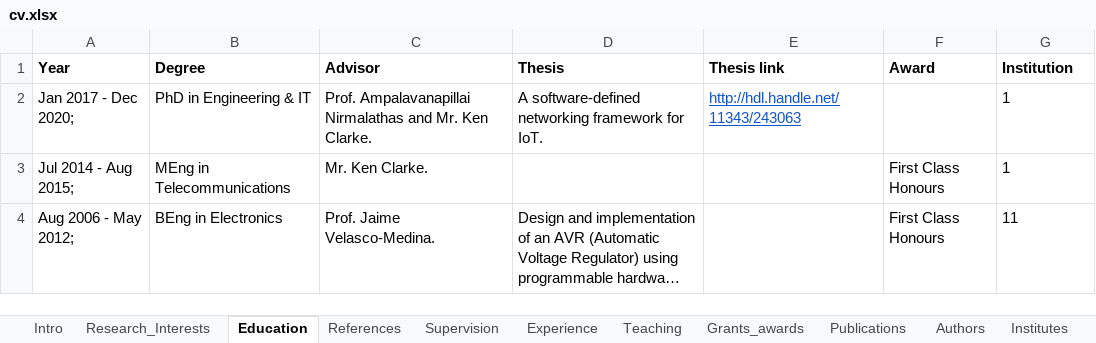
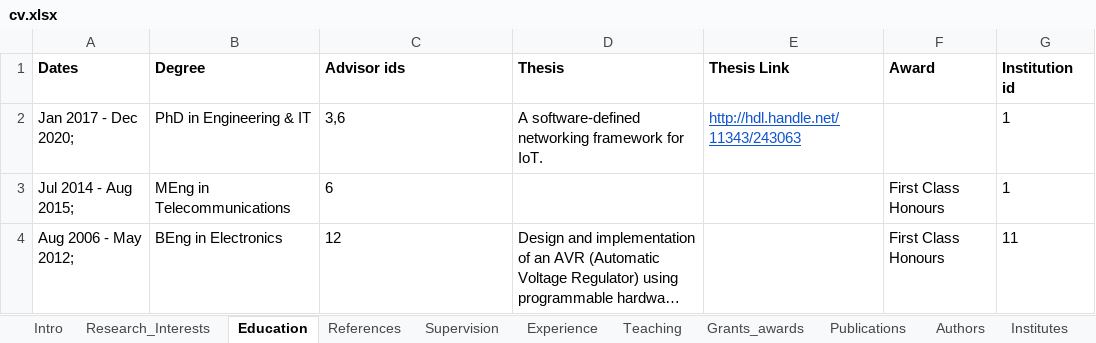
Before and after one commit to fdojurado/CVProcessor, an Excel workbook: cv.xlsx, sheet Education, drawn as a sheet; long unchanged cells end in …; values as stored, in another font and other column widths than the file's, no borders; the diff names each change by its address in the sheet, - before the commit and + after, or states it on an @@ line.

```diff
--- a/cv.xlsx (sheet Education)
+++ b/cv.xlsx (sheet Education)
-A1: Year
+A1: Dates
-C1: Advisor
+C1: Advisor ids
-E1: Thesis link
+E1: Thesis Link
-G1: Institution
+G1: Institution id
-C2 (Advisor ids): Prof. Ampalavanapillai Nirmalathas and Mr. Ken Clarke.
+C2 (Advisor ids): 3,6
-C3 (Advisor ids): Mr. Ken Clarke.
+C3 (Advisor ids): 6
-C4 (Advisor ids): Prof. Jaime Velasco-Medina.
+C4 (Advisor ids): 12
```
Also changed, not shown: sheet Institutes, sheet Authors, sheet Grants_awards, sheet References, sheet Supervision, sheet Teaching, 5 more sheets, 31 other files.
